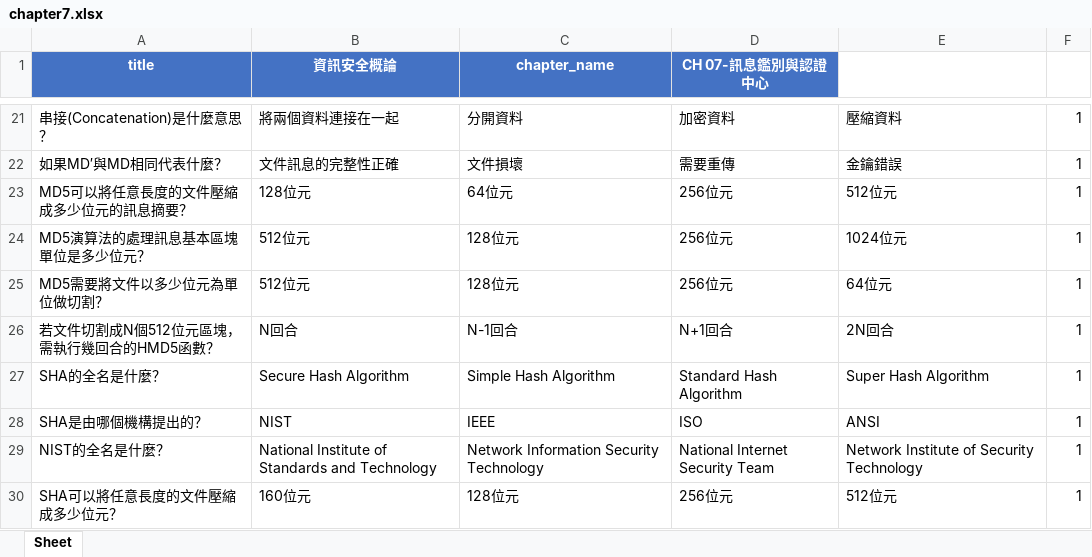
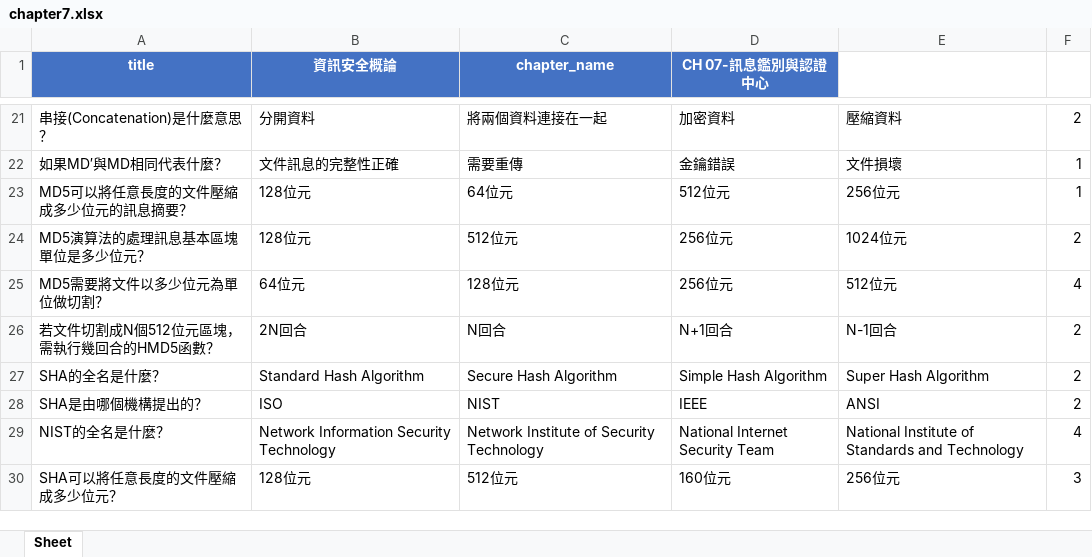
Before and after one commit to annlu0419/security_course, an Excel workbook: chapter7.xlsx, sheet Sheet, drawn as a sheet; only a part is shown, gaps mark what is left out; values as stored, in another font and other column widths than the file's, no borders; the diff covers the shown part only; the diff names each change by its address in the sheet, - before the commit and + after, or states it on an @@ line.

```diff
--- a/chapter7.xlsx (sheet Sheet)
+++ b/chapter7.xlsx (sheet Sheet)
-B21 (資訊安全概論): 將兩個資料連接在一起
+B21 (資訊安全概論): 分開資料
-C21 (chapter_name): 分開資料
+C21 (chapter_name): 將兩個資料連接在一起
-F21: 1
+F21: 2
-C22 (chapter_name): 文件損壞
+C22 (chapter_name): 需要重傳
-D22 (CH 07-訊息鑑別與認證中心): 需要重傳
+D22 (CH 07-訊息鑑別與認證中心): 金鑰錯誤
-E22: 金鑰錯誤
+E22: 文件損壞
-D23 (CH 07-訊息鑑別與認證中心): 256位元
+D23 (CH 07-訊息鑑別與認證中心): 512位元
-E23: 512位元
+E23: 256位元
-B24 (資訊安全概論): 512位元
+B24 (資訊安全概論): 128位元
-C24 (chapter_name): 128位元
+C24 (chapter_name): 512位元
-F24: 1
+F24: 2
-B25 (資訊安全概論): 512位元
+B25 (資訊安全概論): 64位元
-E25: 64位元
+E25: 512位元
-F25: 1
+F25: 4
-B26 (資訊安全概論): N回合
+B26 (資訊安全概論): 2N回合
-C26 (chapter_name): N-1回合
+C26 (chapter_name): N回合
-E26: 2N回合
+E26: N-1回合
-F26:F28: 1
+F26:F28: 2
-B27 (資訊安全概論): Secure Hash Algorithm
+B27 (資訊安全概論): Standard Hash Algorithm
-C27 (chapter_name): Simple Hash Algorithm
+C27 (chapter_name): Secure Hash Algorithm
-D27 (CH 07-訊息鑑別與認證中心): Standard Hash Algorithm
+D27 (CH 07-訊息鑑別與認證中心): Simple Hash Algorithm
-B28 (資訊安全概論): NIST
+B28 (資訊安全概論): ISO
-C28 (chapter_name): IEEE
+C28 (chapter_name): NIST
-D28 (CH 07-訊息鑑別與認證中心): ISO
+D28 (CH 07-訊息鑑別與認證中心): IEEE
-B29 (資訊安全概論): National Institute of Standards and Technology
+B29 (資訊安全概論): Network Information Security Technology
-C29 (chapter_name): Network Information Security Technology
+C29 (chapter_name): Network Institute of Security Technology
-E29: Network Institute of Security Technology
+E29: National Institute of Standards and Technology
-F29: 1
+F29: 4
-B30 (資訊安全概論): 160位元
+B30 (資訊安全概論): 128位元
-C30 (chapter_name): 128位元
+C30 (chapter_name): 512位元
-D30 (CH 07-訊息鑑別與認證中心): 256位元
+D30 (CH 07-訊息鑑別與認證中心): 160位元
-E30: 512位元
+E30: 256位元
-F30: 1
+F30: 3
```
Also changed, not shown: 263 edited cells elsewhere in this sheet, chapter8.xlsx.
